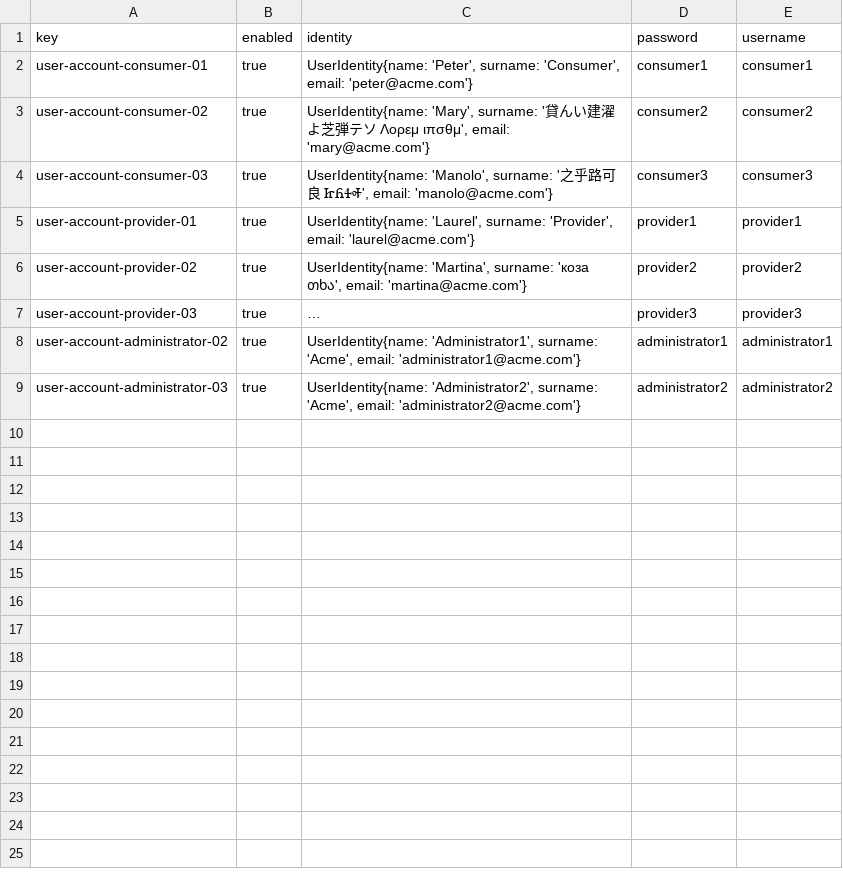
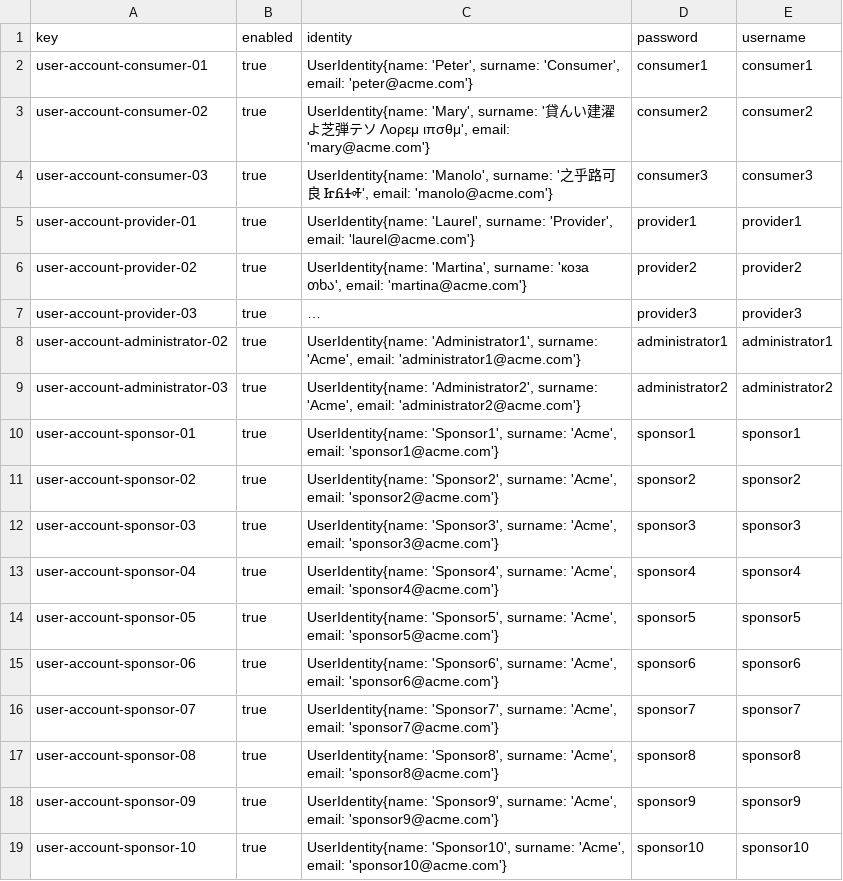
Before and after one commit to josmorcor3/Acme-Starters-C, a CSV file: src/main/resources/WEB-INF/data/sample/batch-01/user-account.csv, drawn as a sheet; long unchanged cells end in ….

Commit message:
S4 sample data

```diff
--- a/src/main/resources/WEB-INF/data/sample/batch-01/user-account.csv
+++ b/src/main/resources/WEB-INF/data/sample/batch-01/user-account.csv
@@ -9 +9,11 @@ user-account-administrator-02,true,"UserIdentity{name: 'Administrator1', surname
 user-account-administrator-03,true,"UserIdentity{name: 'Administrator2', surname: 'Acme', email: 'administrator2@acme.com'}",administrator2,administrator2
+user-account-sponsor-01,true,"UserIdentity{name: 'Sponsor1', surname: 'Acme', email: 'sponsor1@acme.com'}",sponsor1,sponsor1
+user-account-sponsor-02,true,"UserIdentity{name: 'Sponsor2', surname: 'Acme', email: 'sponsor2@acme.com'}",sponsor2,sponsor2
+user-account-sponsor-03,true,"UserIdentity{name: 'Sponsor3', surname: 'Acme', email: 'sponsor3@acme.com'}",sponsor3,sponsor3
+user-account-sponsor-04,true,"UserIdentity{name: 'Sponsor4', surname: 'Acme', email: 'sponsor4@acme.com'}",sponsor4,sponsor4
+user-account-sponsor-05,true,"UserIdentity{name: 'Sponsor5', surname: 'Acme', email: 'sponsor5@acme.com'}",sponsor5,sponsor5
+user-account-sponsor-06,true,"UserIdentity{name: 'Sponsor6', surname: 'Acme', email: 'sponsor6@acme.com'}",sponsor6,sponsor6
+user-account-sponsor-07,true,"UserIdentity{name: 'Sponsor7', surname: 'Acme', email: 'sponsor7@acme.com'}",sponsor7,sponsor7
+user-account-sponsor-08,true,"UserIdentity{name: 'Sponsor8', surname: 'Acme', email: 'sponsor8@acme.com'}",sponsor8,sponsor8
+user-account-sponsor-09,true,"UserIdentity{name: 'Sponsor9', surname: 'Acme', email: 'sponsor9@acme.com'}",sponsor9,sponsor9
+user-account-sponsor-10,true,"UserIdentity{name: 'Sponsor10', surname: 'Acme', email: 'sponsor10@acme.com'}",sponsor10,sponsor10
```
Also changed, not shown: 3 other files.
